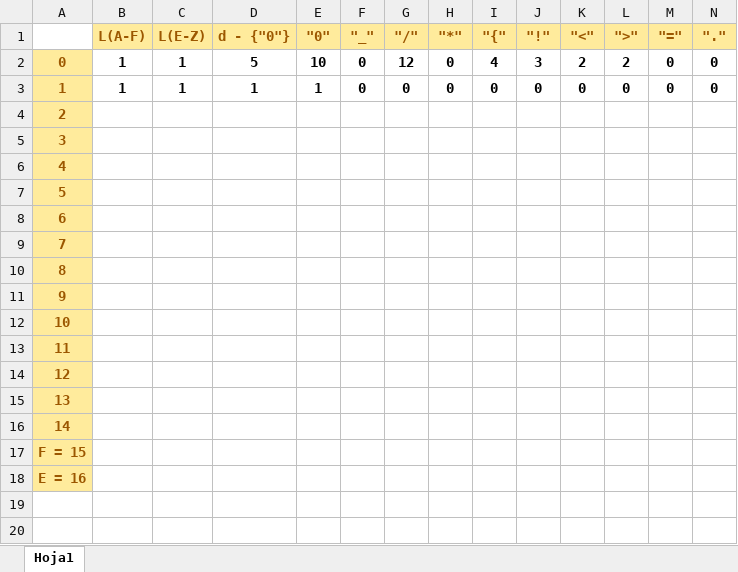
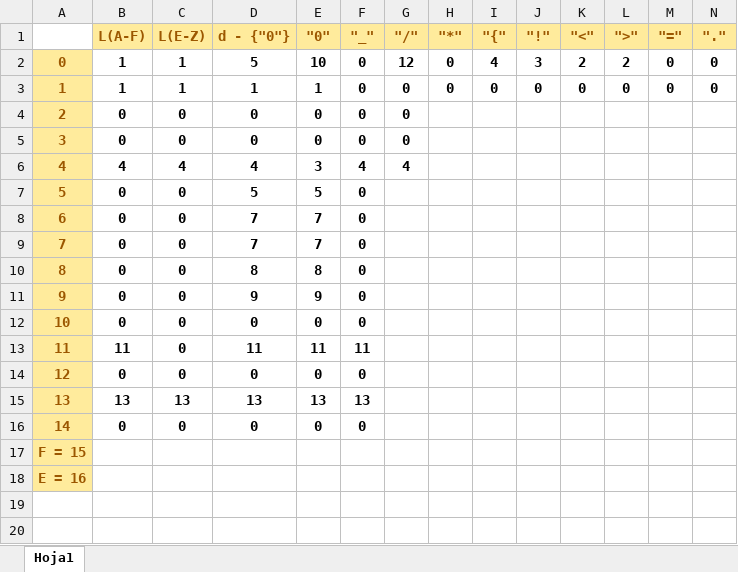
Before and after one commit to mateorodon/Compiladores-G19, an Excel workbook: Compiladores-G19/matrices.xlsx, sheet Hoja1, drawn as a sheet; only a part is shown; values as stored, in another font and other column widths than the file's, no borders; removed rows and columns are numbered as before the commit, all else as after; rows hold the shown columns only; the diff covers the shown part only; the diff names each change by its address in the sheet, - before the commit and + after, or states it on an @@ line.

```diff
--- a/Compiladores-G19/matrices.xlsx (sheet Hoja1)
+++ b/Compiladores-G19/matrices.xlsx (sheet Hoja1)
-row 4: 2
-row 5: 3
-row 6: 4
-row 7: 5
-row 8: 6
-row 9: 7
-row 10: 8
-row 11: 9
-row 12: 10
-row 13: 11
-row 14: 12
-row 15: 13
-row 16: 14
+row 4: 2 | 0 | 0 | 0 | 0 | 0 | 0
+row 5: 3 | 0 | 0 | 0 | 0 | 0 | 0
+row 6: 4 | 4 | 4 | 4 | 3 | 4 | 4
+row 7: 5 | 0 | 0 | 5 | 5 | 0
+row 8: 6 | 0 | 0 | 7 | 7 | 0
+row 9: 7 | 0 | 0 | 7 | 7 | 0
+row 10: 8 | 0 | 0 | 8 | 8 | 0
+row 11: 9 | 0 | 0 | 9 | 9 | 0
+row 12: 10 | 0 | 0 | 0 | 0 | 0
+row 13: 11 | 11 | 0 | 11 | 11 | 11
+row 14: 12 | 0 | 0 | 0 | 0 | 0
+row 15: 13 | 13 | 13 | 13 | 13 | 13
+row 16: 14 | 0 | 0 | 0 | 0 | 0
```
Also changed, not shown: 13 added rows and 13 removed rows elsewhere in this sheet, 5 other files.
